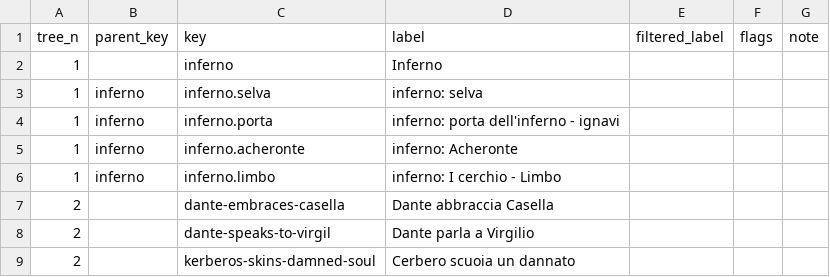
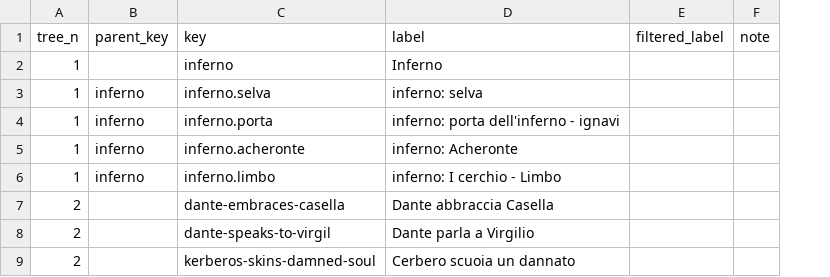
Before and after one commit to vedph/cadmus-ndp-v2, a CSV file: Cadmus.Ndp.Api/wwwroot/taxo/nodes.csv, drawn as a sheet; only a part is shown; the diff names each change by its address in the sheet, - before the commit and + after, or states it on an @@ line.

Commit message:
Nodes

```diff
--- a/Cadmus.Ndp.Api/wwwroot/taxo/nodes.csv
+++ b/Cadmus.Ndp.Api/wwwroot/taxo/nodes.csv
-column F (flags), empty
```
Also changed, not shown: 1 other file.
